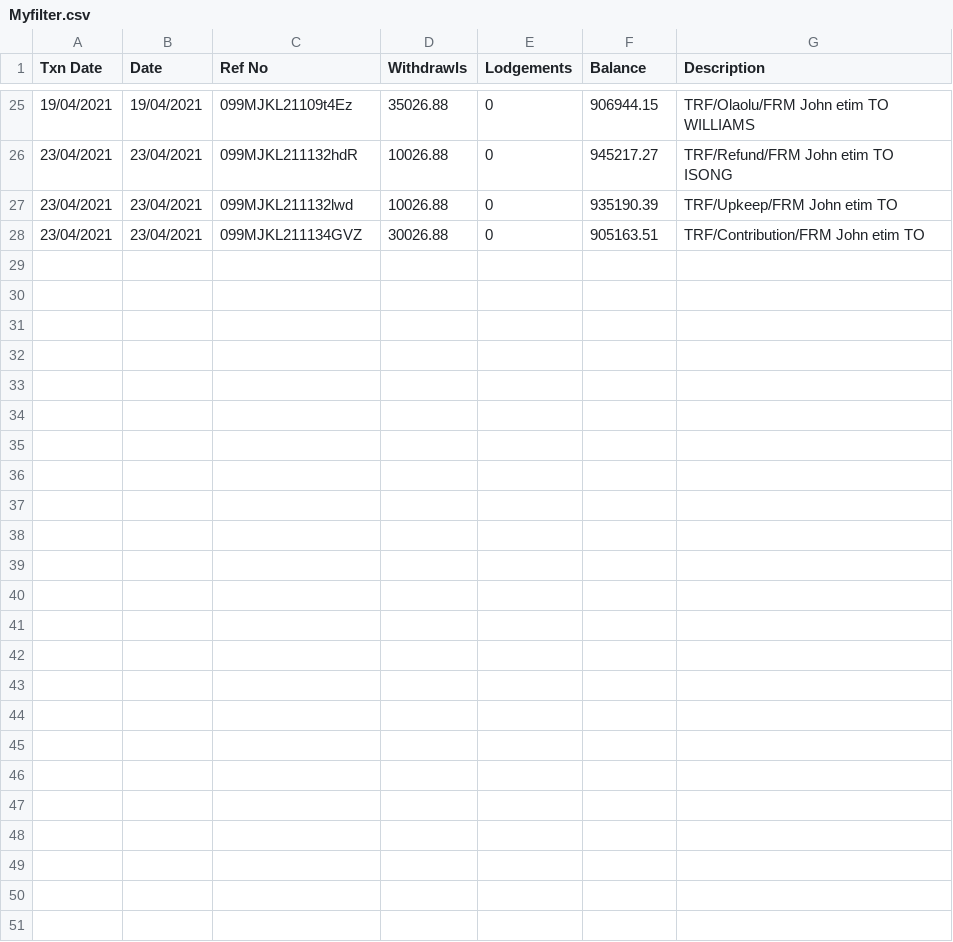
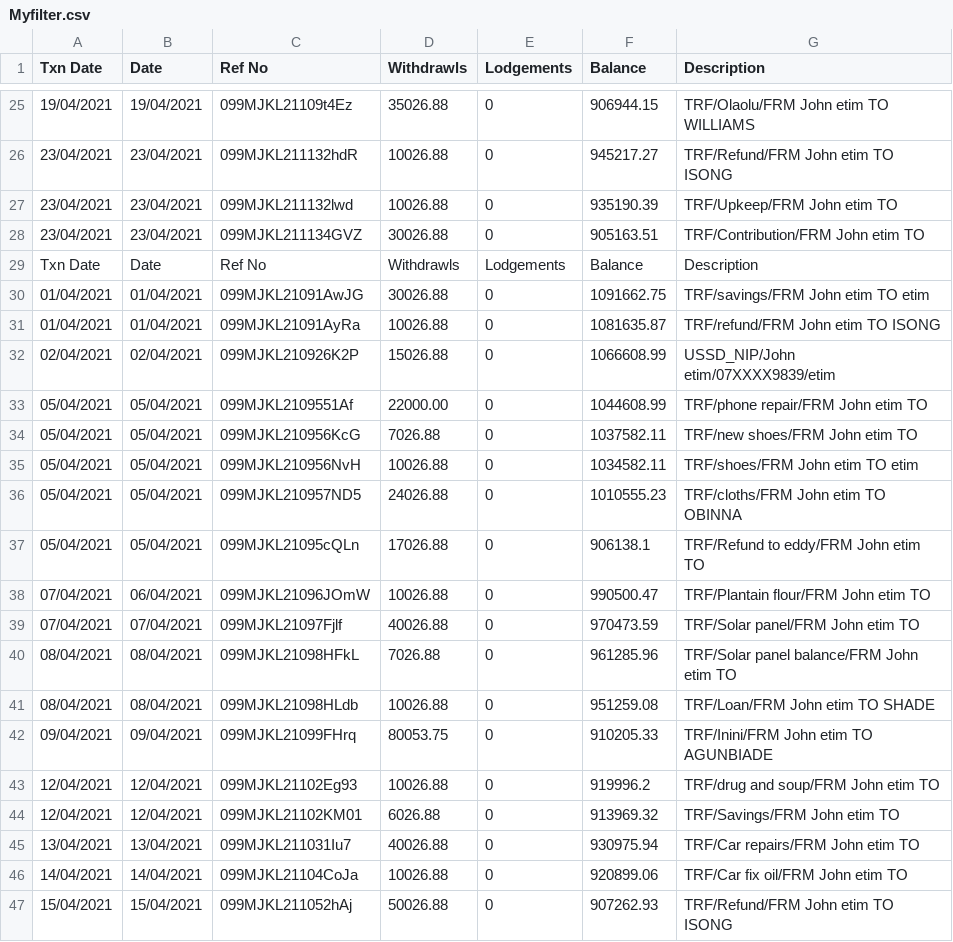
Before and after one commit to dtekluva/cohort4b1wknd, a CSV file: materials/Myfilter.csv, drawn as a sheet; only a part is shown, gaps mark what is left out; the diff covers the shown part only; the diff names each change by its address in the sheet, - before the commit and + after, or states it on an @@ line.

```diff
--- a/materials/Myfilter.csv
+++ b/materials/Myfilter.csv
+row 29: Txn Date | Date | Ref No | Withdrawls | Lodgements | Balance | Description
+row 30: 01/04/2021 | 01/04/2021 | 099MJKL21091AwJG | 30026.88 | 0 | 1091662.75 | TRF/savings/FRM John etim TO etim
+row 31: 01/04/2021 | 01/04/2021 | 099MJKL21091AyRa | 10026.88 | 0 | 1081635.87 | TRF/refund/FRM John etim TO ISONG
+row 32: 02/04/2021 | 02/04/2021 | 099MJKL210926K2P | 15026.88 | 0 | 1066608.99 | USSD_NIP/John etim/07XXXX9839/etim
+row 33: 05/04/2021 | 05/04/2021 | 099MJKL2109551Af | 22000.00 | 0 | 1044608.99 | TRF/phone repair/FRM John etim TO
+row 34: 05/04/2021 | 05/04/2021 | 099MJKL210956KcG | 7026.88 | 0 | 1037582.11 | TRF/new shoes/FRM John etim TO
+row 35: 05/04/2021 | 05/04/2021 | 099MJKL210956NvH | 10026.88 | 0 | 1034582.11 | TRF/shoes/FRM John etim TO etim
+row 36: 05/04/2021 | 05/04/2021 | 099MJKL210957ND5 | 24026.88 | 0 | 1010555.23 | TRF/cloths/FRM John etim TO OBINNA
+row 37: 05/04/2021 | 05/04/2021 | 099MJKL21095cQLn | 17026.88 | 0 | 906138.1 | TRF/Refund to eddy/FRM John etim TO
+row 38: 07/04/2021 | 06/04/2021 | 099MJKL21096JOmW | 10026.88 | 0 | 990500.47 | TRF/Plantain flour/FRM John etim TO
+row 39: 07/04/2021 | 07/04/2021 | 099MJKL21097Fjlf | 40026.88 | 0 | 970473.59 | TRF/Solar panel/FRM John etim TO
+row 40: 08/04/2021 | 08/04/2021 | 099MJKL21098HFkL | 7026.88 | 0 | 961285.96 | TRF/Solar panel balance/FRM John etim TO
+row 41: 08/04/2021 | 08/04/2021 | 099MJKL21098HLdb | 10026.88 | 0 | 951259.08 | TRF/Loan/FRM John etim TO SHADE
+row 42: 09/04/2021 | 09/04/2021 | 099MJKL21099FHrq | 80053.75 | 0 | 910205.33 | TRF/Inini/FRM John etim TO AGUNBIADE
+row 43: 12/04/2021 | 12/04/2021 | 099MJKL21102Eg93 | 10026.88 | 0 | 919996.2 | TRF/drug and soup/FRM John etim TO
+row 44: 12/04/2021 | 12/04/2021 | 099MJKL21102KM01 | 6026.88 | 0 | 913969.32 | TRF/Savings/FRM John etim TO
+row 45: 13/04/2021 | 13/04/2021 | 099MJKL211031Iu7 | 40026.88 | 0 | 930975.94 | TRF/Car repairs/FRM John etim TO
+row 46: 14/04/2021 | 14/04/2021 | 099MJKL21104CoJa | 10026.88 | 0 | 920899.06 | TRF/Car fix oil/FRM John etim TO
+row 47: 15/04/2021 | 15/04/2021 | 099MJKL211052hAj | 50026.88 | 0 | 907262.93 | TRF/Refund/FRM John etim TO ISONG
```
Also changed, not shown: 9 added rows elsewhere in this file, 2 other files.
